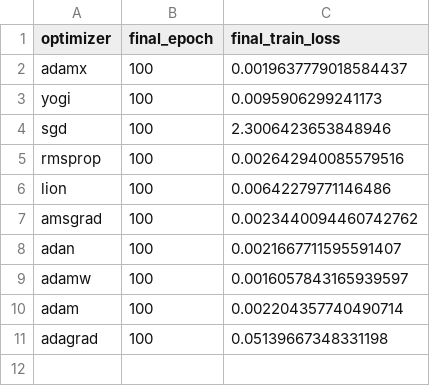
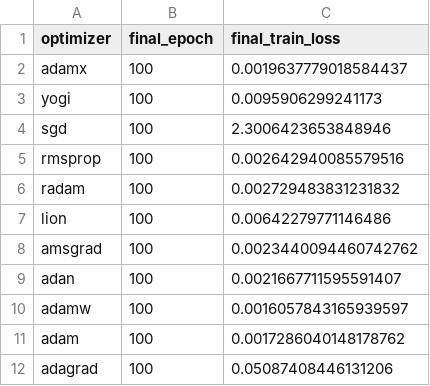
Before and after one commit to FranciscoCaldas/adamX, a CSV file: notebooks/final_train_loss_cifar10_no_tvm.csv, drawn as a sheet.

```diff
--- a/notebooks/final_train_loss_cifar10_no_tvm.csv
+++ b/notebooks/final_train_loss_cifar10_no_tvm.csv
@@ -5,2 +5,3 @@ sgd,100,2.3006423653848946
 rmsprop,100,0.002642940085579516
+radam,100,0.002729483831231832
 lion,100,0.00642279771146486
@@ -9,3 +10,3 @@ adan,100,0.0021667711595591407
 adamw,100,0.0016057843165939597
-adam,100,0.002204357740490714
-adagrad,100,0.05139667348331198
+adam,100,0.0017286040148178762
+adagrad,100,0.05087408446131206
```
Also changed, not shown: 1 other file.
